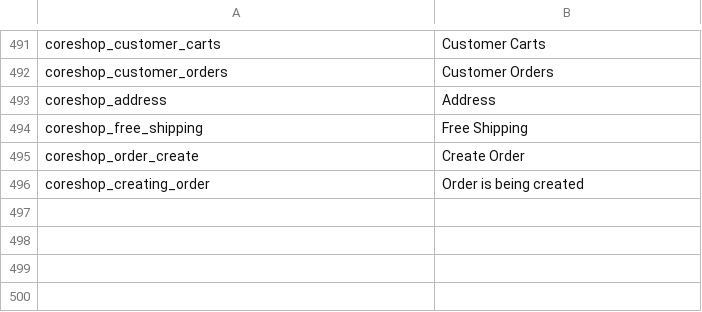
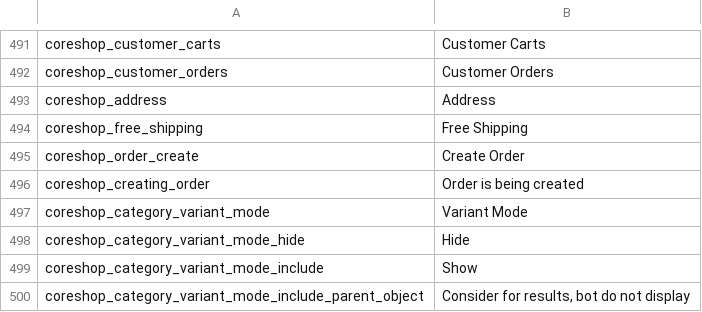
Before and after one commit to coreshop/CoreShop, a CSV file: static/texts/en.csv, drawn as a sheet; only a part is shown, gaps mark what is left out.

```diff
--- a/static/texts/en.csv
+++ b/static/texts/en.csv
@@ -496 +496,5 @@
 "coreshop_creating_order","Order is being created"
+"coreshop_category_variant_mode","Variant Mode"
+"coreshop_category_variant_mode_hide","Hide"
+"coreshop_category_variant_mode_include","Show"
+"coreshop_category_variant_mode_include_parent_object","Consider for results, bot do not display"
```
Also changed, not shown: static/texts/de.csv, 5 other files.
